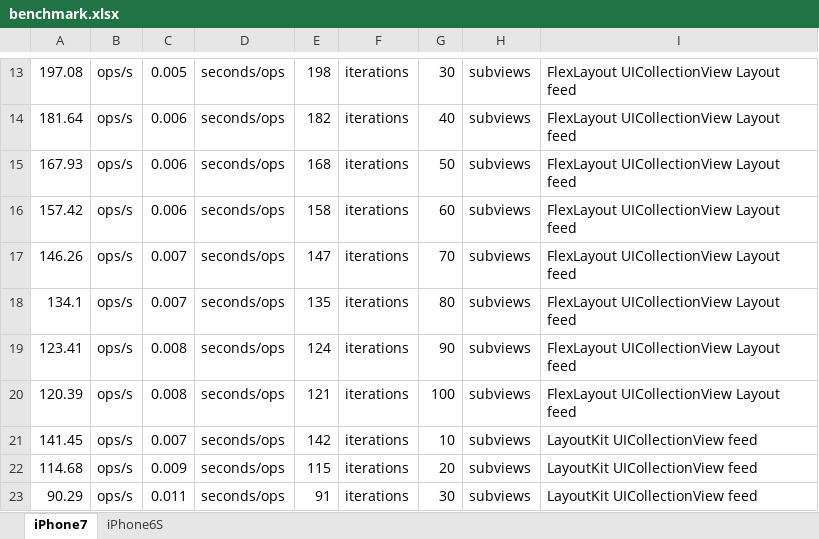
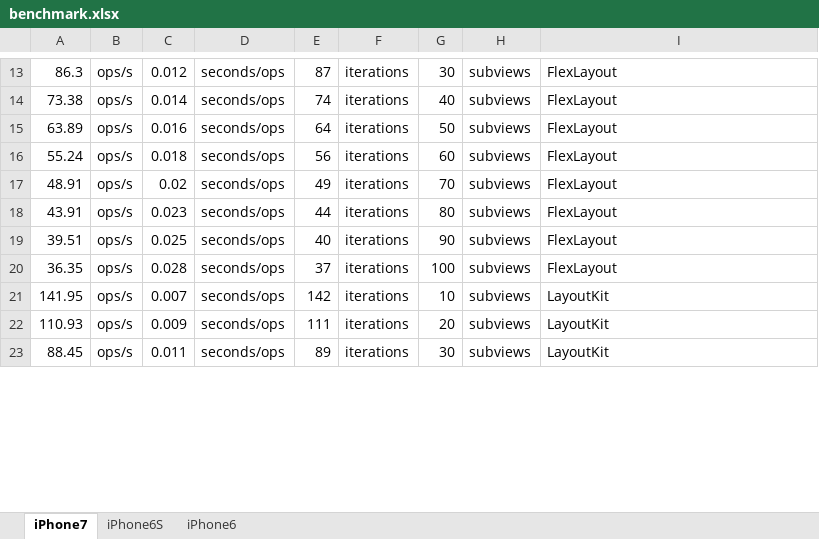
Before and after one commit to layoutBox/LayoutFrameworkBenchmark, an Excel workbook: docs_markdown/benchmark.xlsx, sheet iPhone7, drawn as a sheet; only a part is shown, gaps mark what is left out; values as stored, in another font and other column widths than the file's, no borders; charts and pictures not drawn; the diff covers the shown part only; the diff names each change by its address in the sheet, - before the commit and + after, or states it on an @@ line.

```diff
--- a/docs_markdown/benchmark.xlsx (sheet iPhone7)
+++ b/docs_markdown/benchmark.xlsx (sheet iPhone7)
+sheet tab: iPhone6
-A13: 197.08
+A13: 86.3
-C13: 0.005
+C13: 0.012
-E13: 198
+E13: 87
-I13:I20: FlexLayout UICollectionView Layout feed
+I13:I20: FlexLayout
-A14: 181.64
+A14: 73.38
-C14: 0.006
+C14: 0.014
-E14: 182
+E14: 74
-A15: 167.93
+A15: 63.89
-C15: 0.006
+C15: 0.016
-E15: 168
+E15: 64
-A16: 157.42
+A16: 55.24
-C16: 0.006
+C16: 0.018
-E16: 158
+E16: 56
-A17: 146.26
+A17: 48.91
-C17: 0.007
+C17: 0.02
-E17: 147
+E17: 49
-A18: 134.1
+A18: 43.91
-C18: 0.007
+C18: 0.023
-E18: 135
+E18: 44
-A19: 123.41
+A19: 39.51
-C19: 0.008
+C19: 0.025
-E19: 124
+E19: 40
-A20: 120.39
+A20: 36.35
-C20: 0.008
+C20: 0.028
-E20: 121
+E20: 37
-A21: 141.45
+A21: 141.95
-I21:I23: LayoutKit UICollectionView feed
+I21:I23: LayoutKit
-A22: 114.68
+A22: 110.93
-E22: 115
+E22: 111
-A23: 90.29
+A23: 88.45
-E23: 91
+E23: 89
```
Also changed, not shown: 154 edited cells elsewhere in this sheet, charts or pictures, 7 other files.
